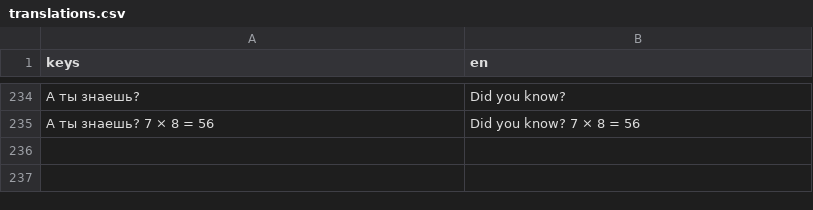
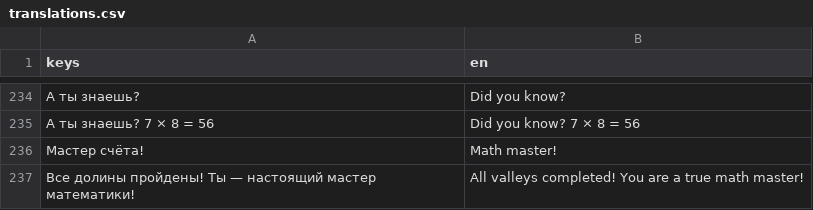
Before and after one commit to GGamezebo/quizmatik, a CSV file: src/common/localization/translations.csv, drawn as a sheet; only a part is shown, gaps mark what is left out; the diff names each change by its address in the sheet, - before the commit and + after, or states it on an @@ line.

```diff
--- a/src/common/localization/translations.csv
+++ b/src/common/localization/translations.csv
+row 236: Мастер счёта! | Math master!
+row 237: Все долины пройдены! Ты — настоящий мастер математики! | All valleys completed! You are a true math master!
```
Also changed, not shown: 4 other files.
